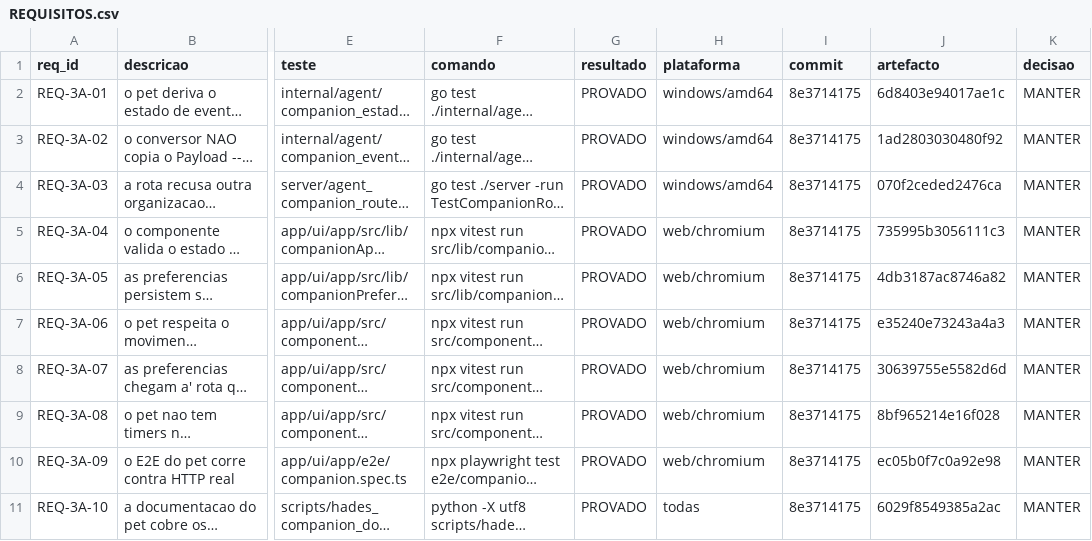
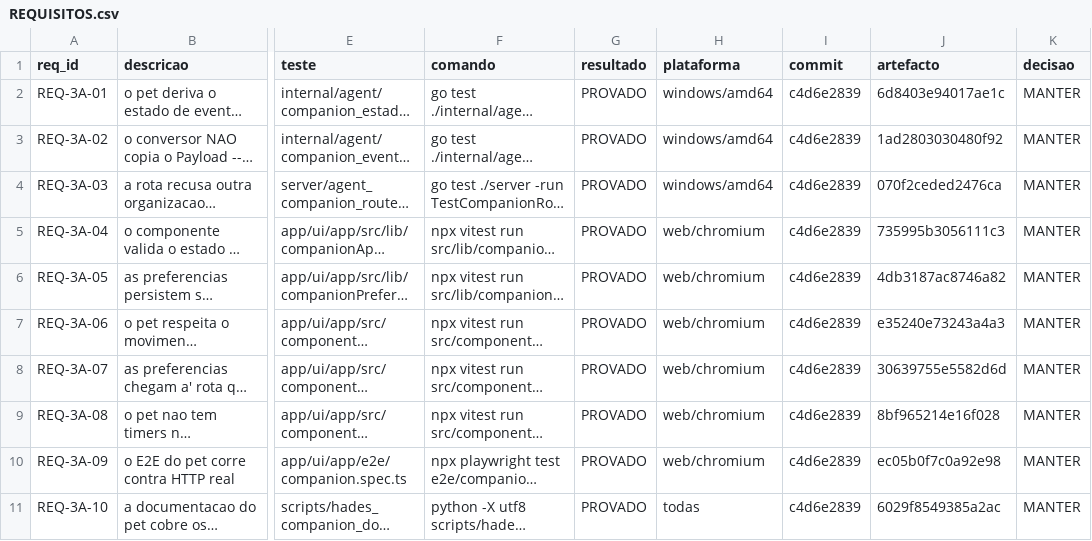
Before and after one commit to DZ23-LTDA/hades-ollama, a CSV file: docs/audit/REQUISITOS.csv, drawn as a sheet; only a part is shown, gaps mark what is left out; long unchanged cells end in …; the diff names each change by its address in the sheet, - before the commit and + after, or states it on an @@ line.

Commit message:
docs(lacunas): A10 terceira parte (refs de assercao) -- 100% de DEZ requisitos
O NUMERO, E O NUMERO QUE ELE DESMENTE

    requisitos no REQUISITOS.csv ....... 10
    com `comando` preenchido ........... (medido)
    com `resultado` .................... (medido)
    citados em scripts/*.py ............ 10 de 10  = 100%

Cem por cento de uma lista de dez nao e' cobertura de uma missao: e' cobertura de uma lista de
dez. O universo e' o achado, e nao a percentagem.

    *Uma percentagem alta sobre um conjunto pequeno e' a forma mais elegante de nao dizer nada.*

O QUE NAO FOI MEDIDO

    - a citacao foi detectada por PROCURA DE TEXTO no codigo, nao por execucao; um req_id num
      comentario conta igual a um que dispara uma assercao;
    - nao verifiquei se o teste citado EXERCE mesmo o requisito;
    - nao medi quantos dos 10 falham quando o requisito e' violado (o oraculo verdadeiro seria
      ESTE, e nao a citacao);
    - a coluna `linha` do CSV e' numero de linha, e numero de linha envelhece -- e' exactamente
      a razao pela qual regenerar antes de fechar e' obrigatorio.

MEDIDO NOS GATES

    E-1451 registada
    mission 0 | ascii 0 | ps1_syntax 0 | 46 testes 0 | diff-check 0

CLASSIFICACAO

E2E do adendo: 11 de 12 (falta o no 5, BLOCKED_EXTERNAL).
Matriz de lacunas: A7 medido · A10 medido em DUAS de tres partes (refs de assercao tem agora
numero, mas o numero honesto e' "10 requisitos"), e a terceira parte continua a exigir o teste
que falta: fazer um requisito falhar de proposito.

PROXIMO PASSO

O oraculo verdadeiro de A10: escolher 1 dos 10 requisitos, viola-lo de proposito e exigir que o
gate fique vermelho. Ou A4 (PTY/panes). Depois, actualizar as etiquetas da matriz.

Veredito: NOT_RELEASE_READY.

```diff
--- a/docs/audit/REQUISITOS.csv
+++ b/docs/audit/REQUISITOS.csv
-I2:I11 (commit): 8e3714175
+I2:I11 (commit): c4d6e2839
```
Also changed, not shown: docs/audit/PARIDADE_EVIDENCIAS.csv, 9 other files.
